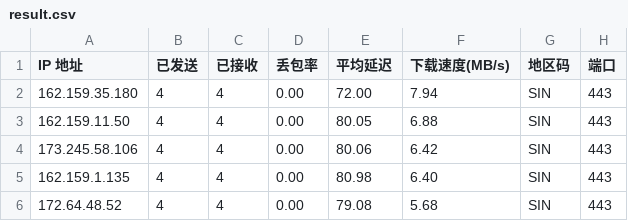
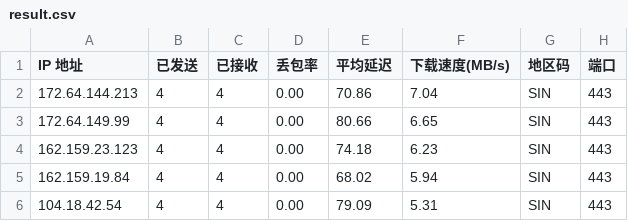
Before and after one commit to xm0786114-bot/cf-speedtest-data, a CSV file: result.csv, drawn as a sheet.

Commit message:
Auto update CSV: 2026-07-28 00:45:00

```diff
--- a/result.csv
+++ b/result.csv
@@ -1,6 +1,6 @@
 IP 地址,已发送,已接收,丢包率,平均延迟,下载速度(MB/s),地区码,端口
-162.159.35.180,4,4,0.00,72.00,7.94,SIN,443
-162.159.11.50,4,4,0.00,80.05,6.88,SIN,443
-173.245.58.106,4,4,0.00,80.06,6.42,SIN,443
-162.159.1.135,4,4,0.00,80.98,6.40,SIN,443
-172.64.48.52,4,4,0.00,79.08,5.68,SIN,443
+172.64.144.213,4,4,0.00,70.86,7.04,SIN,443
+172.64.149.99,4,4,0.00,80.66,6.65,SIN,443
+162.159.23.123,4,4,0.00,74.18,6.23,SIN,443
+162.159.19.84,4,4,0.00,68.02,5.94,SIN,443
+104.18.42.54,4,4,0.00,79.09,5.31,SIN,443
```
